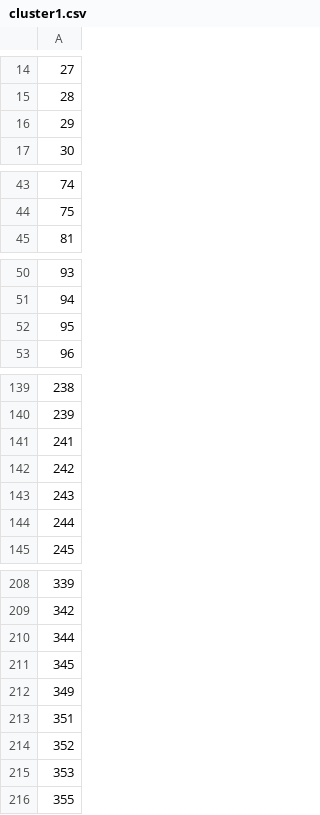
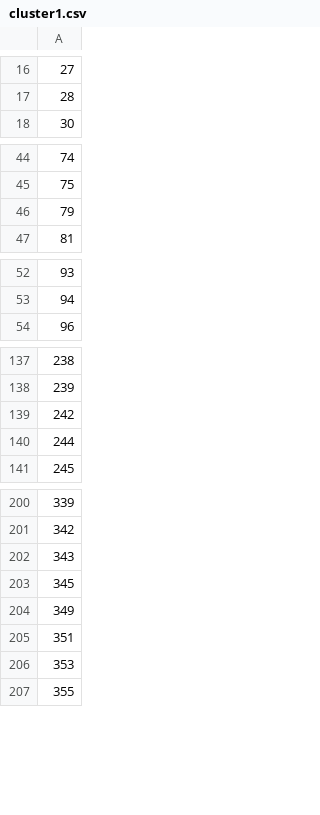
Before and after one commit to hohohahalala/IKDDhw6, a CSV file: cluster1.csv, drawn as a sheet; only a part is shown, gaps mark what is left out; the diff covers the shown part only.

```diff
--- a/cluster1.csv
+++ b/cluster1.csv
@@ -15,3 +17,2 @@
 28
-29
 30
@@ -44,2 +45,3 @@
 75
+79
 81
@@ -51,3 +53,2 @@
 94
-95
 96
@@ -140,5 +138,3 @@
 239
-241
 242
-243
 244
@@ -209,3 +201,3 @@
 342
-344
+343
 345
@@ -213,3 +205,2 @@
 351
-352
 353
```
Also changed, not shown: 6 added rows and 12 removed rows elsewhere in this file, cluster2.csv.
